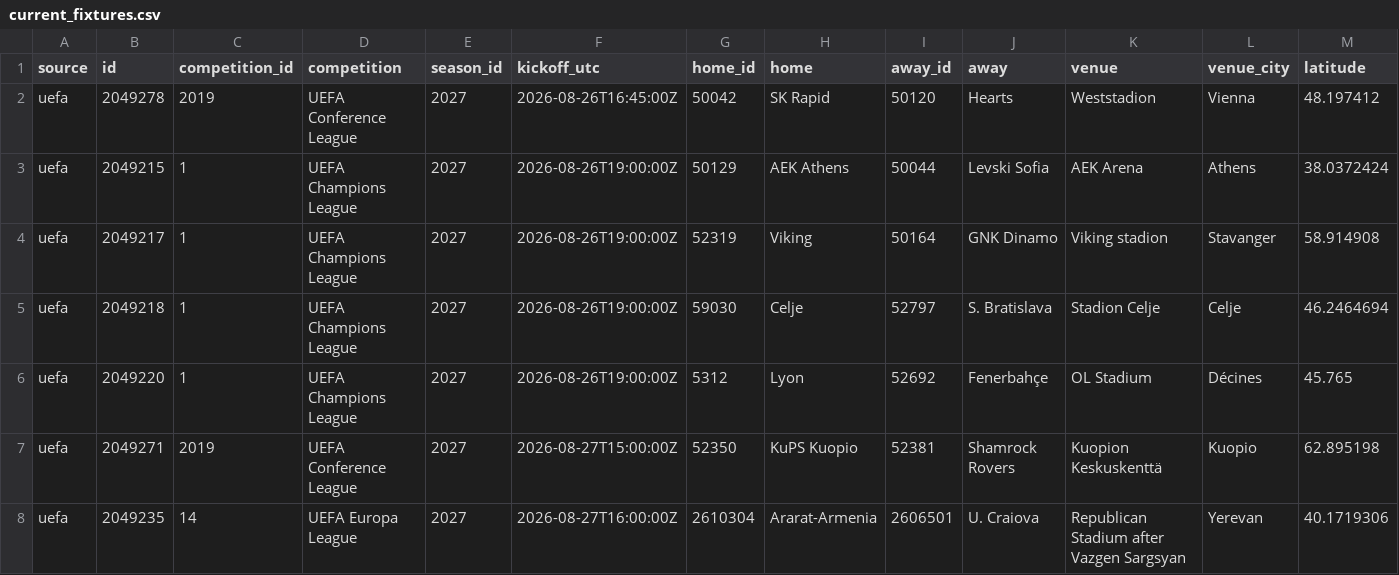
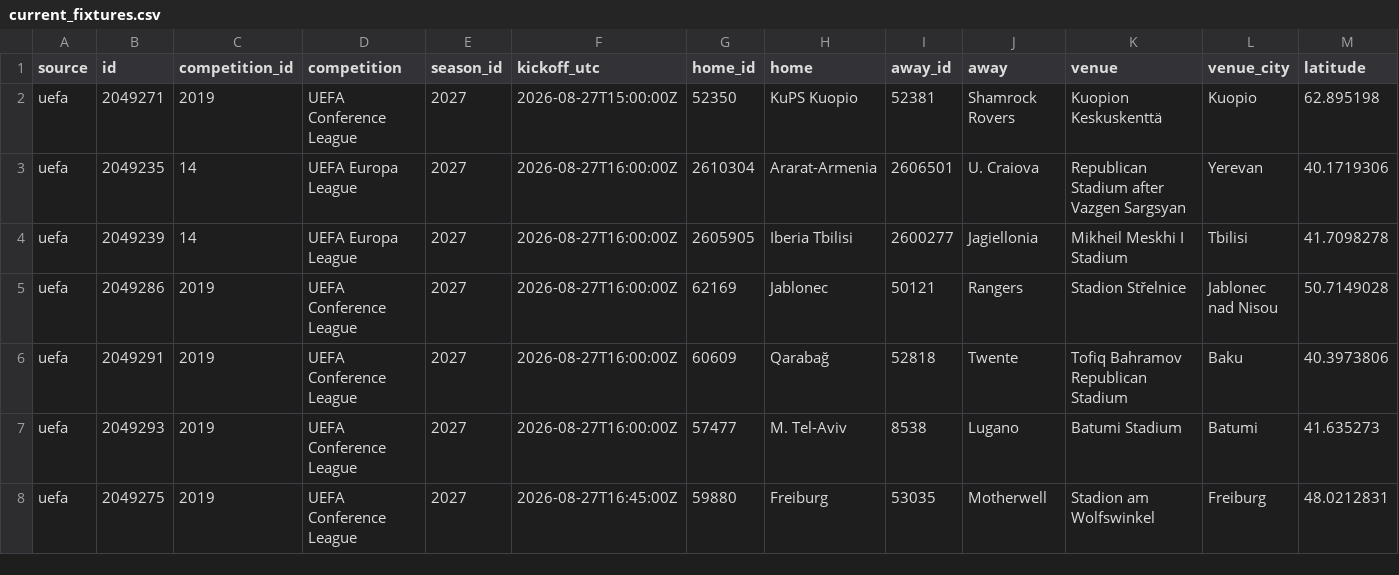
Before and after one commit to bogdasovandrej/xg-edge, a CSV file: reports/live/current_fixtures.csv, drawn as a sheet; only a part is shown; the shorter side is filled out with more unchanged rows; rows hold the shown columns only; the diff names each change by its address in the sheet, - before the commit and + after, or states it on an @@ line.

```diff
--- a/reports/live/current_fixtures.csv
+++ b/reports/live/current_fixtures.csv
-row 2: uefa | 2049278 | 2019 | UEFA Conference League | 2027 | 2026-08-26T16:45:00Z | 50042 | SK Rapid | 50120 | Hearts | Weststadion | Vienna | 48.197412
-row 3: uefa | 2049215 | 1 | UEFA Champions League | 2027 | 2026-08-26T19:00:00Z | 50129 | AEK Athens | 50044 | Levski Sofia | AEK Arena | Athens | 38.0372424
-row 4: uefa | 2049217 | 1 | UEFA Champions League | 2027 | 2026-08-26T19:00:00Z | 52319 | Viking | 50164 | GNK Dinamo | Viking stadion | Stavanger | 58.914908
-row 5: uefa | 2049218 | 1 | UEFA Champions League | 2027 | 2026-08-26T19:00:00Z | 59030 | Celje | 52797 | S. Bratislava | Stadion Celje | Celje | 46.2464694
-row 6: uefa | 2049220 | 1 | UEFA Champions League | 2027 | 2026-08-26T19:00:00Z | 5312 | Lyon | 52692 | Fenerbahçe | OL Stadium | Décines | 45.765
```
Also changed, not shown: reports/ucl_qualifying_predictions.csv, 7 other files.
